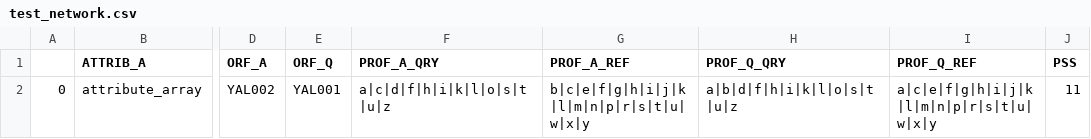
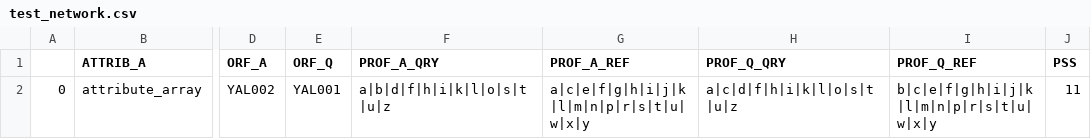
Before and after one commit to dizak/prwlr, a CSV file: test_data/CoreTests/test_network.csv, drawn as a sheet; only a part is shown, gaps mark what is left out; the diff names each change by its address in the sheet, - before the commit and + after, or states it on an @@ line.

Commit message:
The order of PROF_Q and PROF_A was wrong related to tests.tests.CoreTests.ref_network_df

```diff
--- a/test_data/CoreTests/test_network.csv
+++ b/test_data/CoreTests/test_network.csv
-F2 (PROF_A_QRY): a|c|d|f|h|i|k|l|o|s|t|u|z
+F2 (PROF_A_QRY): a|b|d|f|h|i|k|l|o|s|t|u|z
-G2 (PROF_A_REF): b|c|e|f|g|h|i|j|k|l|m|n|p|r|s|t|u|w|x|y
+G2 (PROF_A_REF): a|c|e|f|g|h|i|j|k|l|m|n|p|r|s|t|u|w|x|y
-H2 (PROF_Q_QRY): a|b|d|f|h|i|k|l|o|s|t|u|z
+H2 (PROF_Q_QRY): a|c|d|f|h|i|k|l|o|s|t|u|z
-I2 (PROF_Q_REF): a|c|e|f|g|h|i|j|k|l|m|n|p|r|s|t|u|w|x|y
+I2 (PROF_Q_REF): b|c|e|f|g|h|i|j|k|l|m|n|p|r|s|t|u|w|x|y
```
